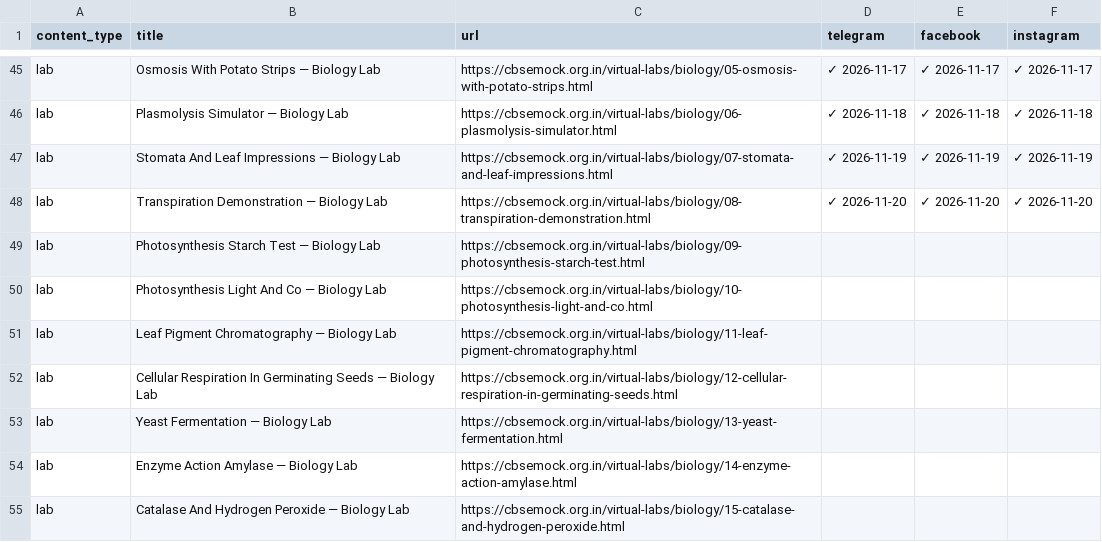
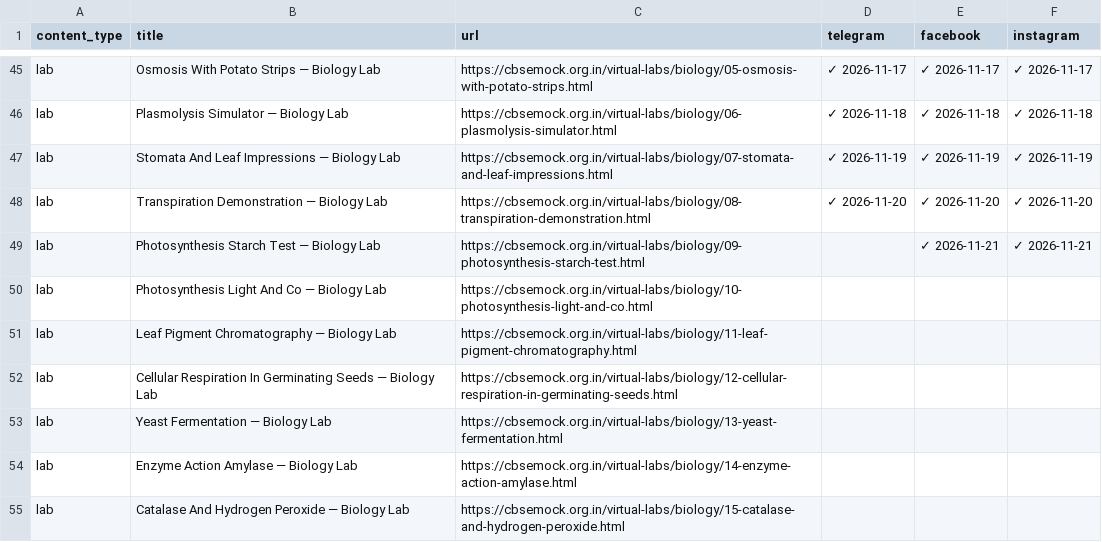
Before and after one commit to compukidsdgp-creator/CBSE-PORTAL, a CSV file: social-posting-tracker.csv, drawn as a sheet; only a part is shown, gaps mark what is left out.

Commit message:
chore: save posting progress [skip ci]

```diff
--- a/social-posting-tracker.csv
+++ b/social-posting-tracker.csv
@@ -48,3 +48,3 @@ lab,Stomata And Leaf Impressions — Biology Lab,https://cbsemock.org.in/virtual
 lab,Transpiration Demonstration — Biology Lab,https://cbsemock.org.in/virtual-labs/biology/08-transpiration-demonstration.html,✓ 2026-11-20,✓ 2026-11-20,✓ 2026-11-20
-lab,Photosynthesis Starch Test — Biology Lab,https://cbsemock.org.in/virtual-labs/biology/09-photosynthesis-starch-test.html,,,
+lab,Photosynthesis Starch Test — Biology Lab,https://cbsemock.org.in/virtual-labs/biology/09-photosynthesis-starch-test.html,,✓ 2026-11-21,✓ 2026-11-21
 lab,Photosynthesis Light And Co — Biology Lab,https://cbsemock.org.in/virtual-labs/biology/10-photosynthesis-light-and-co.html,,,
```
Also changed, not shown: 4 other files.
